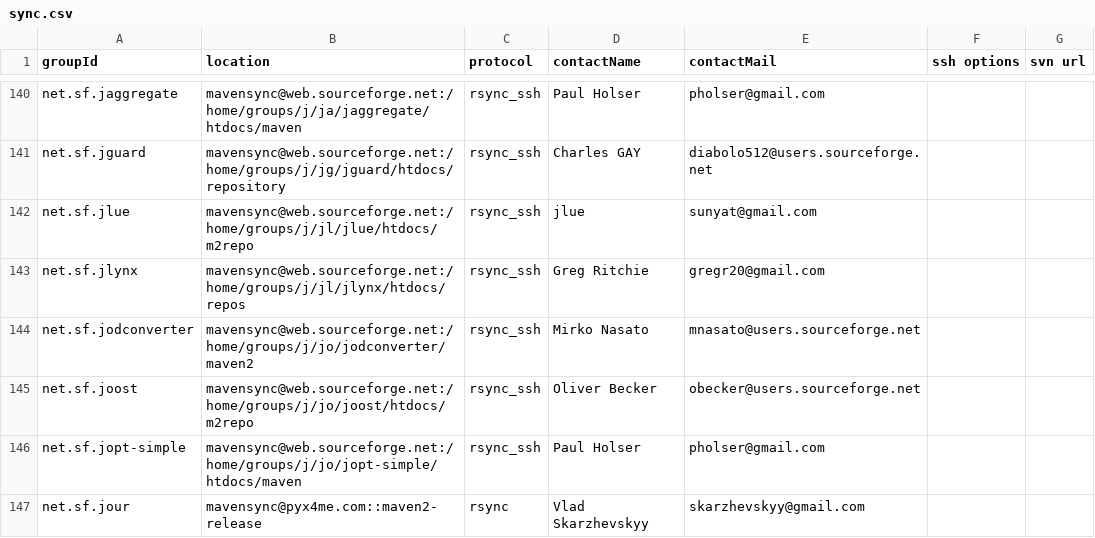
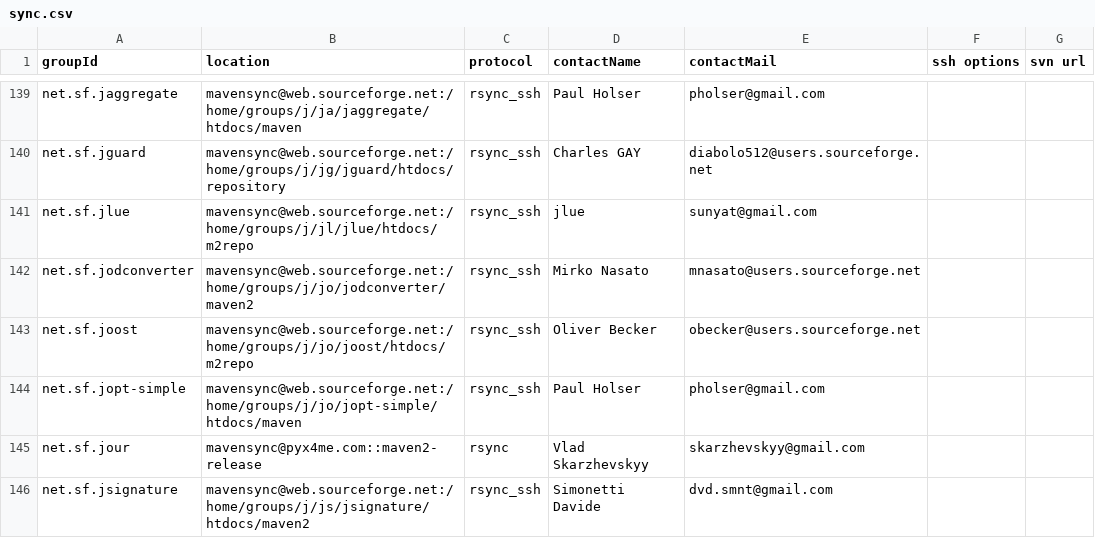
Before and after one commit to apache/maven-repository-tools, a CSV file: src/bin/synchronize/m2-sync/sync.csv, drawn as a sheet; only a part is shown, gaps mark what is left out; the shorter side is filled out with more unchanged rows; the diff covers the shown part only.

```diff
--- a/src/bin/synchronize/m2-sync/sync.csv
+++ b/src/bin/synchronize/m2-sync/sync.csv
@@ -142,3 +141,2 @@
 "net.sf.jlue","mavensync@web.sourceforge.net:/home/groups/j/jl/jlue/htdocs/m2repo","rsync_ssh","jlue","sunyat@gmail.com",,
-"net.sf.jlynx","mavensync@web.sourceforge.net:/home/groups/j/jl/jlynx/htdocs/repos","rsync_ssh","Greg Ritchie","gregr20@gmail.com",,
 "net.sf.jodconverter","mavensync@web.sourceforge.net:/home/groups/j/jo/jodconverter/maven2","rsync_ssh","Mirko Nasato","mnasato@users.sourceforge.net",,
```
Also changed, not shown: 9 removed rows elsewhere in this file, src/bin/synchronize/m2-sync/disabled.csv.
